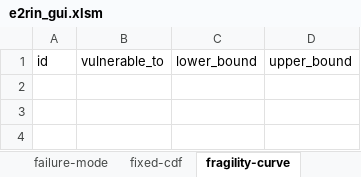
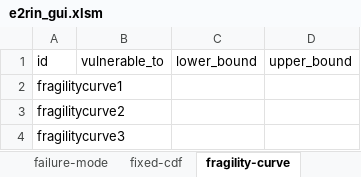
Before and after one commit to bigladder/erin, an Excel workbook: gui/e2rin_gui.xlsm, sheet fragility-curve, drawn as a sheet; values as stored, in another font and other column widths than the file's, no borders; the diff names each change by its address in the sheet, - before the commit and + after, or states it on an @@ line.

```diff
--- a/gui/e2rin_gui.xlsm (sheet fragility-curve)
+++ b/gui/e2rin_gui.xlsm (sheet fragility-curve)
+row 2: fragilitycurve1
+row 3: fragilitycurve2
+row 4: fragilitycurve3
```
Also changed, not shown: sheet failure-mode, other sheet tabs, charts or pictures.
